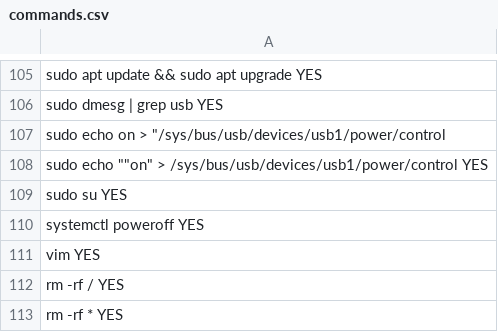
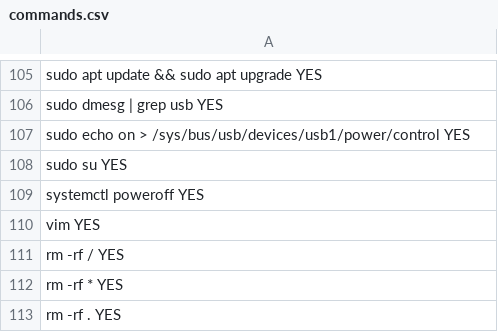
Before and after one commit to brownbishop/CommandClassifier, a CSV file: commands.csv, drawn as a sheet; only a part is shown, gaps mark what is left out; the shorter side is filled out with more unchanged rows.

Commit message:
fix dataset

```diff
--- a/commands.csv
+++ b/commands.csv
@@ -106,4 +106,3 @@ sudo apt update && sudo apt upgrade               YES
 sudo dmesg | grep usb                 YES
-sudo echo on >  "/sys/bus/usb/devices/usb1/power/control
-sudo echo ""on" >  /sys/bus/usb/devices/usb1/power/control             YES
+sudo echo on > /sys/bus/usb/devices/usb1/power/control                 YES
 sudo su                    YES
```
